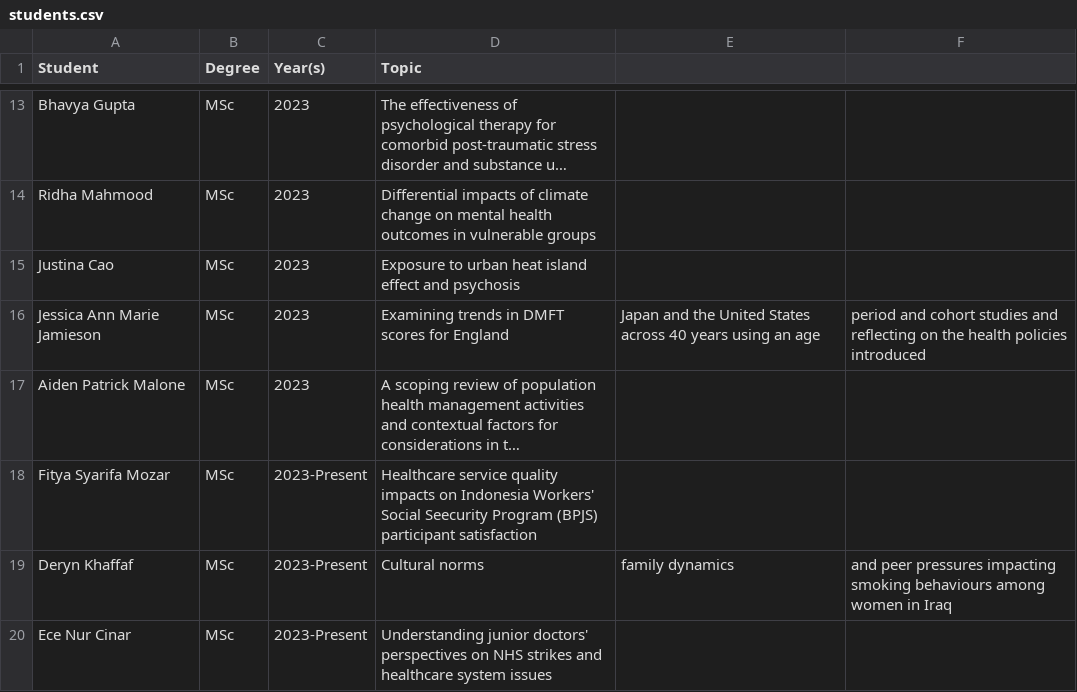
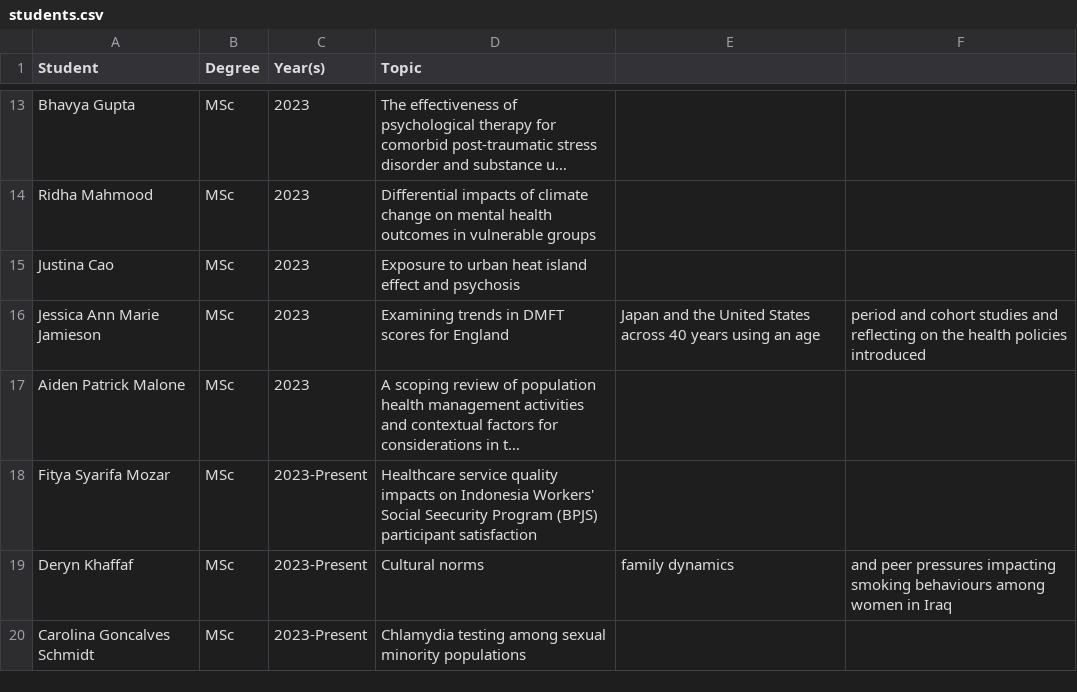
Before and after one commit to yangjustinc/yangjustinc-blogdown, a CSV file: content/teaching/students.csv, drawn as a sheet; only a part is shown, gaps mark what is left out; long unchanged cells end in ….

```diff
--- a/content/teaching/students.csv
+++ b/content/teaching/students.csv
@@ -19,2 +19,2 @@ Fitya Syarifa Mozar,MSc,2023-Present,Healthcare service quality impacts on Indon
 Deryn Khaffaf,MSc,2023-Present,Cultural norms, family dynamics, and peer pressures impacting smoking behaviours among women in Iraq
-Ece Nur Cinar,MSc,2023-Present,Understanding junior doctors' perspectives on NHS strikes and healthcare system issues
+Carolina Goncalves Schmidt,MSc,2023-Present,Chlamydia testing among sexual minority populations
```
Also changed, not shown: 3 other files.
